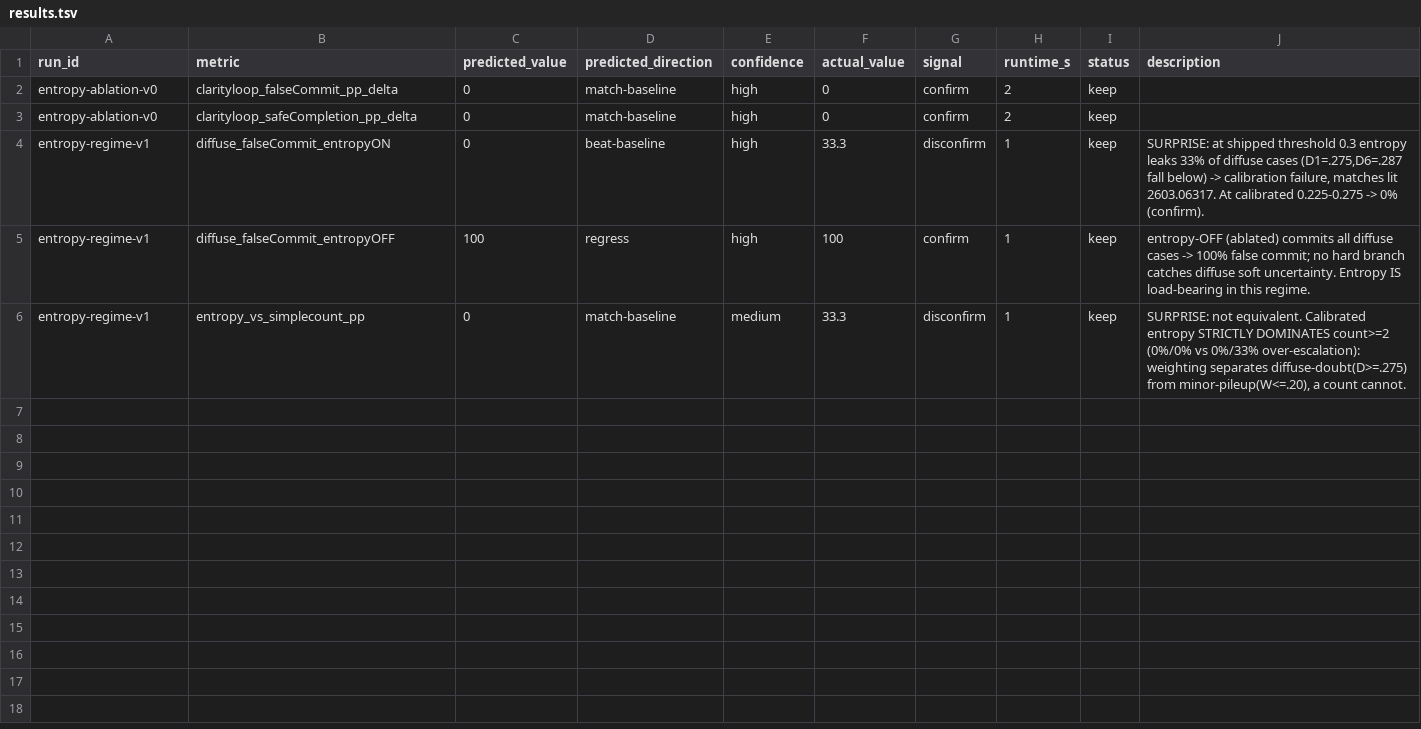
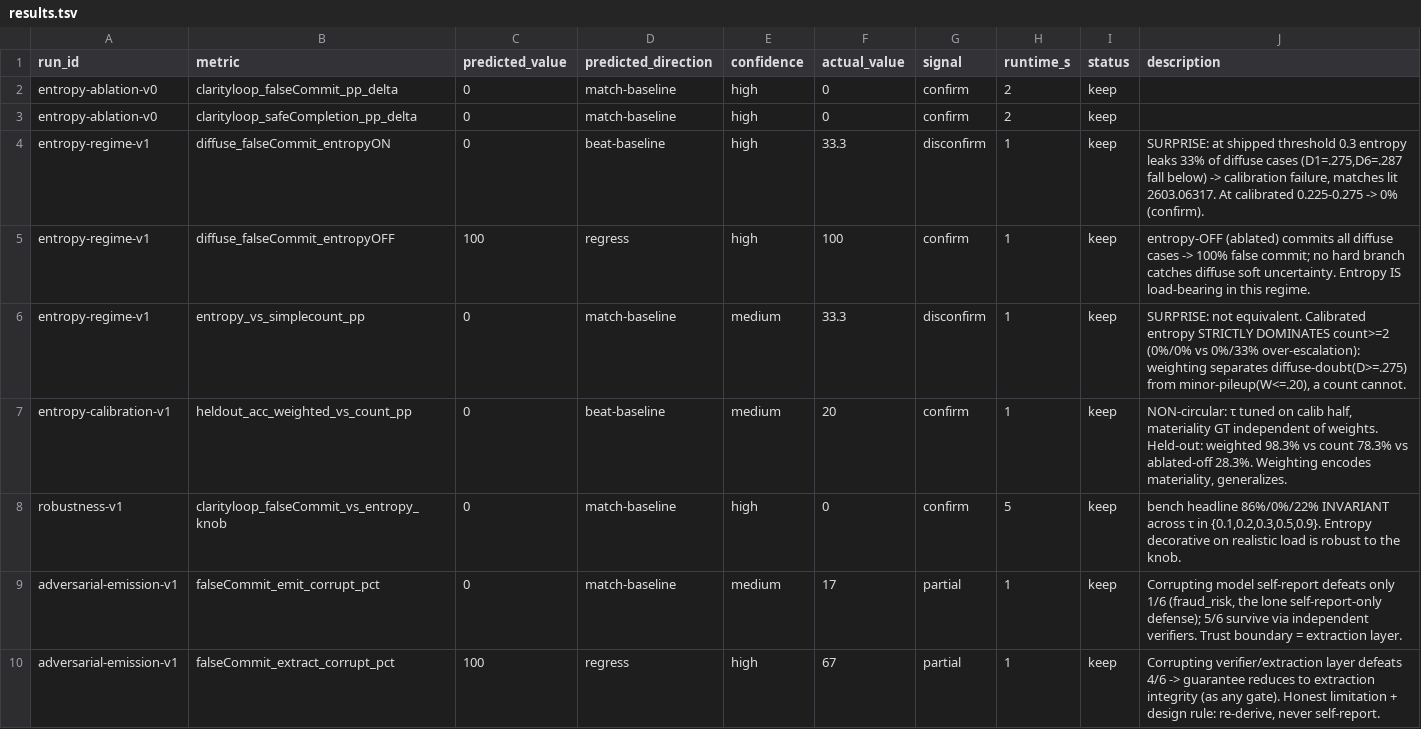
Before and after one commit to Straits-AI/clarityloop, a TSV file: research/results.tsv, drawn as a sheet; the diff names each change by its address in the sheet, - before the commit and + after, or states it on an @@ line.

```diff
--- a/research/results.tsv
+++ b/research/results.tsv
+row 7: entropy-calibration-v1 | heldout_acc_weighted_vs_count_pp | 0 | beat-baseline | medium | 20 | confirm | 1 | keep | NON-circular: τ tuned on calib half, materiality GT independent of weights. Held-out: weighted 98.3% vs count 78.3% vs ablated-off 28.3%. Weighting encodes materiality, generalizes.
+row 8: robustness-v1 | clarityloop_falseCommit_vs_entropy_knob | 0 | match-baseline | high | 0 | confirm | 5 | keep | bench headline 86%/0%/22% INVARIANT across τ in {0.1,0.2,0.3,0.5,0.9}. Entropy decorative on realistic load is robust to the knob.
+row 9: adversarial-emission-v1 | falseCommit_emit_corrupt_pct | 0 | match-baseline | medium | 17 | partial | 1 | keep | Corrupting model self-report defeats only 1/6 (fraud_risk, the lone self-report-only defense); 5/6 survive via independent verifiers. Trust boundary = extraction layer.
+row 10: adversarial-emission-v1 | falseCommit_extract_corrupt_pct | 100 | regress | high | 67 | partial | 1 | keep | Corrupting verifier/extraction layer defeats 4/6 -> guarantee reduces to extraction integrity (as any gate). Honest limitation + design rule: re-derive, never self-report.
```
Also changed, not shown: 6 other files.
